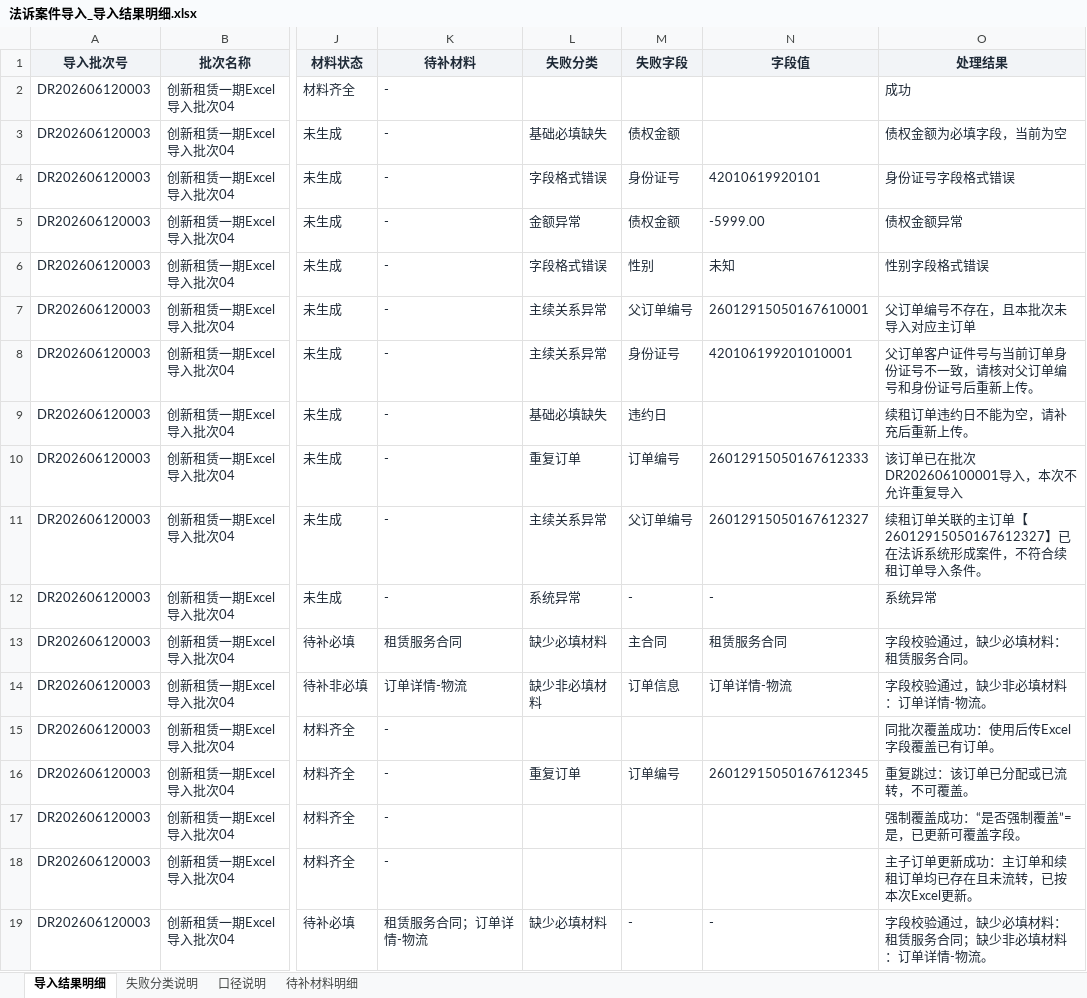
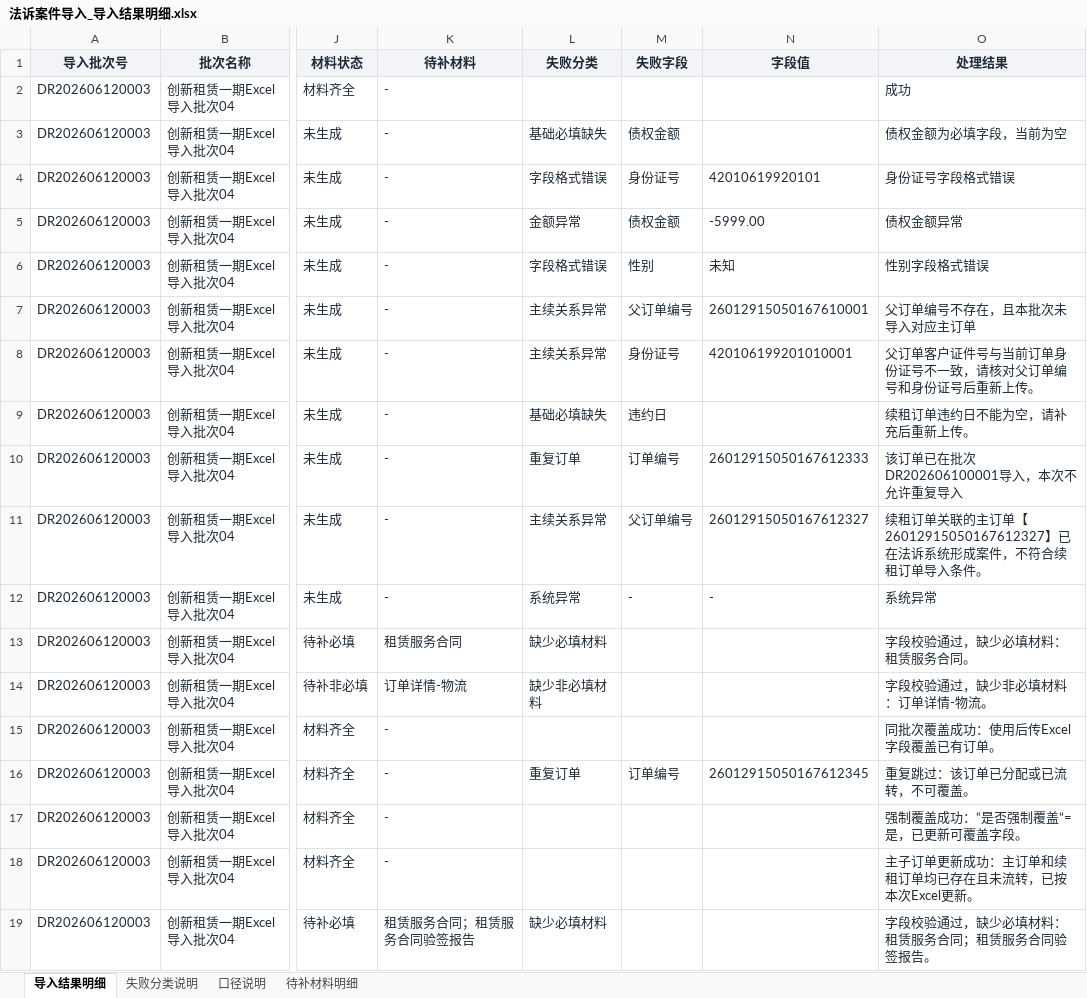
Before and after one commit to mengxianying/litigation-case-import-prototype, an Excel workbook: 法诉案件导入_导入结果明细.xlsx, sheet 导入结果明细, drawn as a sheet; only a part is shown, gaps mark what is left out; values as stored, in another font and other column widths than the file's, no borders; table styles not drawn; the diff names each change by its address in the sheet, - before the commit and + after, or states it on an @@ line.

```diff
--- a/法诉案件导入_导入结果明细.xlsx (sheet 导入结果明细)
+++ b/法诉案件导入_导入结果明细.xlsx (sheet 导入结果明细)
-M13 (失败字段): 主合同
+M13 (失败字段): (empty)
-N13 (字段值): 租赁服务合同
+N13 (字段值): (empty)
-M14 (失败字段): 订单信息
+M14 (失败字段): (empty)
-N14 (字段值): 订单详情-物流
+N14 (字段值): (empty)
-K19 (待补材料): 租赁服务合同；订单详情-物流
+K19 (待补材料): 租赁服务合同；租赁服务合同验签报告
-M19 (失败字段): -
+M19 (失败字段): (empty)
-N19 (字段值): -
+N19 (字段值): (empty)
-O19 (处理结果): 字段校验通过，缺少必填材料：租赁服务合同；缺少非必填材料：订单详情-物流。
+O19 (处理结果): 字段校验通过，缺少必填材料：租赁服务合同；租赁服务合同验签报告。
```
Also changed, not shown: sheet 待补材料明细, 5 other files.
